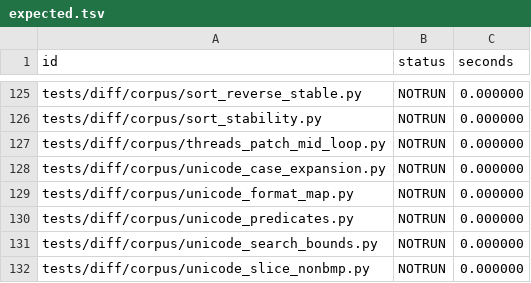
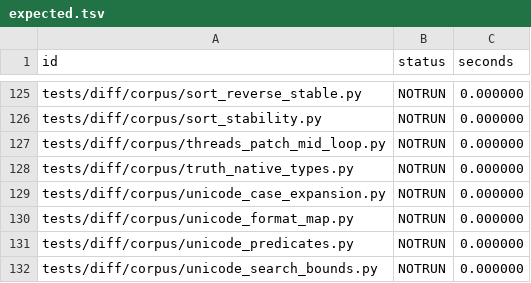
Before and after one commit to wedow/lucifer, a TSV file: results/difftest/expected.tsv, drawn as a sheet; only a part is shown, gaps mark what is left out; the shorter side is filled out with more unchanged rows; the diff names each change by its address in the sheet, - before the commit and + after, or states it on an @@ line.

Commit message:
feat: truth of floats, bytes and sets without Python
Truth in an inlined frame takes only the layouts lu_truth_exact answers,
which left out float: raytrace's 'if v:' on a float left its inlined copy
on every test (29569 exits per run). Floats, bytes, sets and frozensets
answer natively, and a known float's truth is a compare. raytrace 3679M
-> 3030M instructions per loop (CPython 3372M).

```diff
--- a/results/difftest/expected.tsv
+++ b/results/difftest/expected.tsv
+row 128: tests/diff/corpus/truth_native_types.py | NOTRUN | 0.000000
```
Also changed, not shown: 5 other files.
